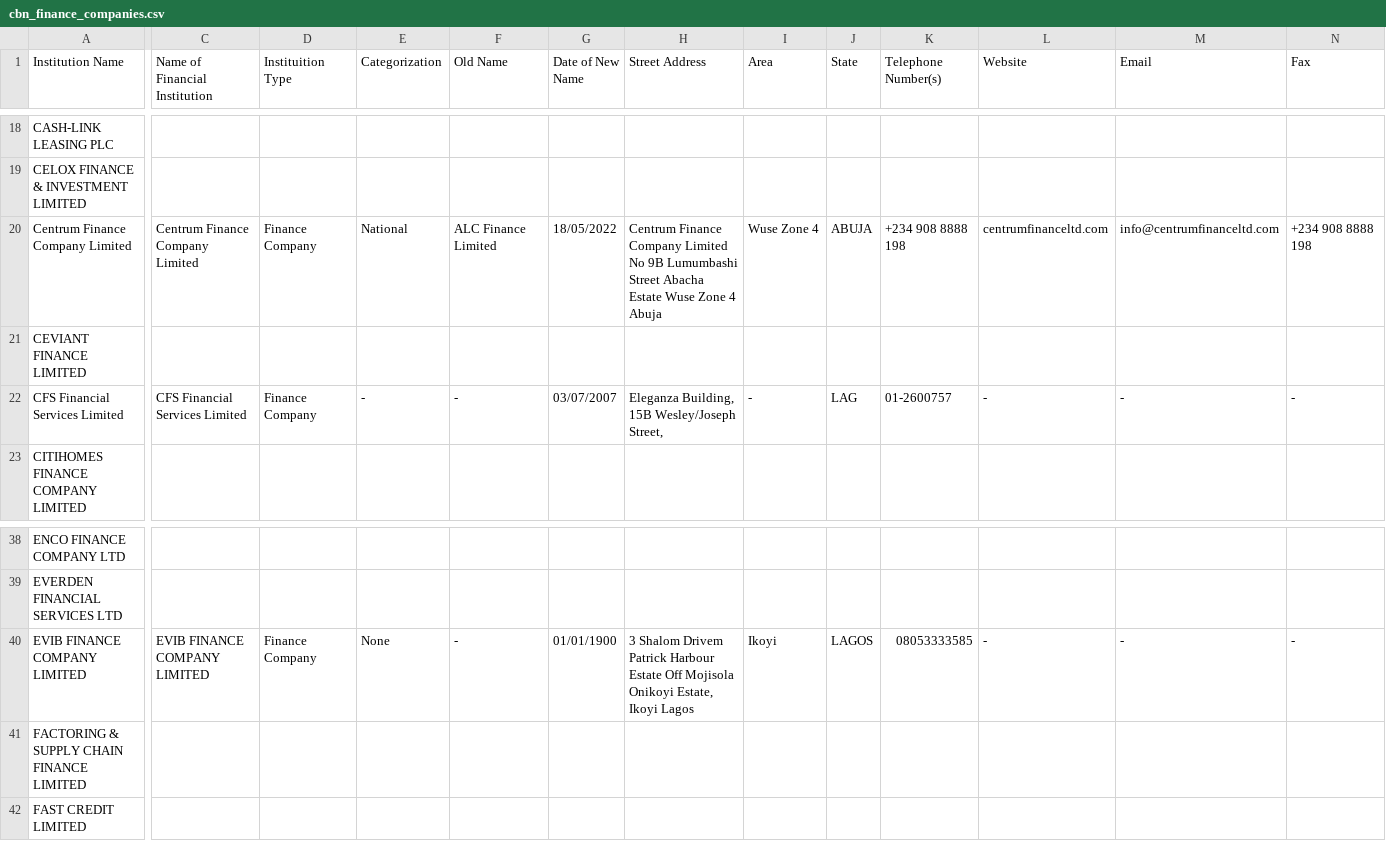
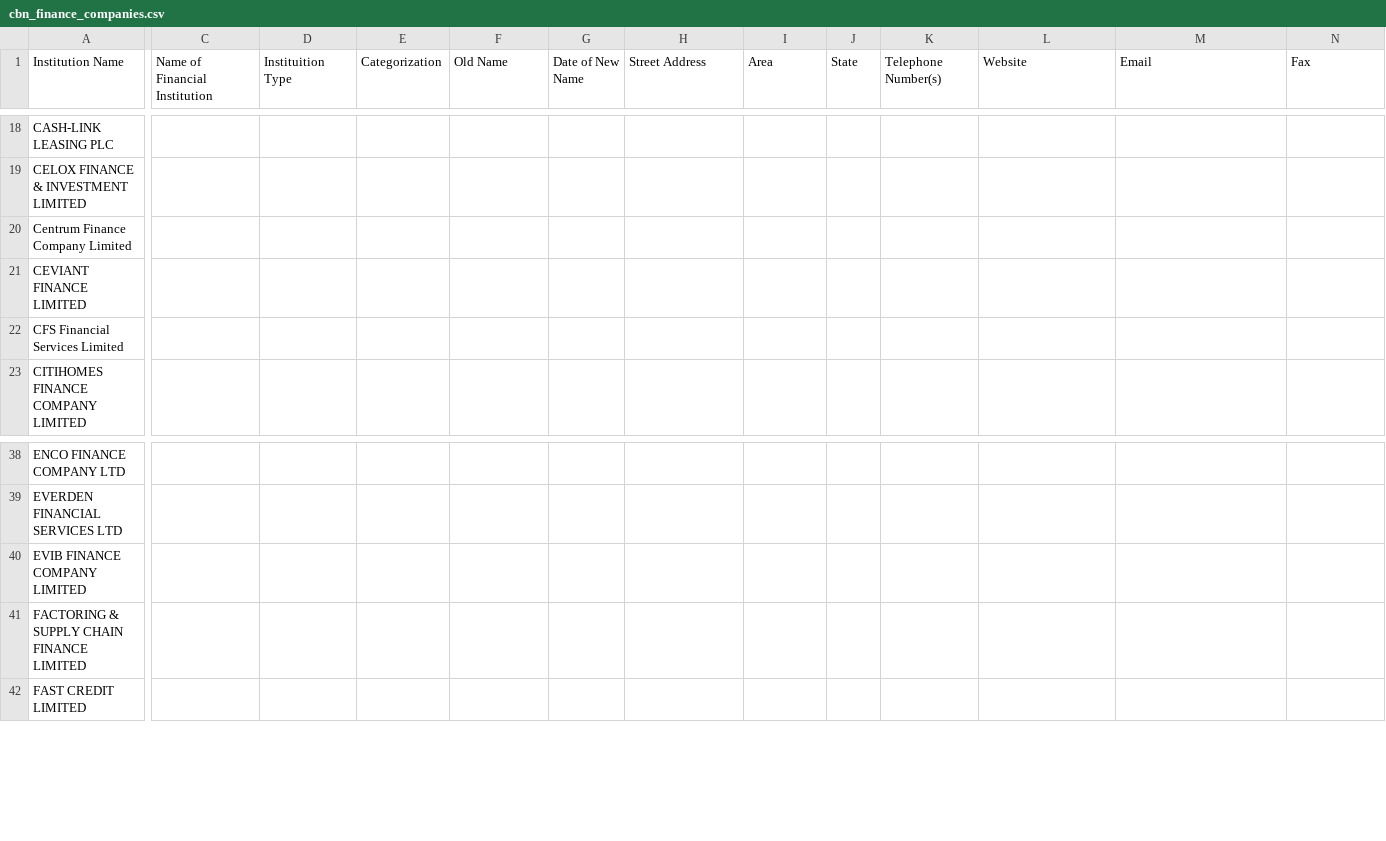
Before and after one commit to Justfja/cbn-financial-institutions, a CSV file: data/cbn_data/cbn_finance_companies.csv, drawn as a sheet; only a part is shown, gaps mark what is left out; the diff covers the shown part only; the diff names each change by its address in the sheet, - before the commit and + after, or states it on an @@ line.

```diff
--- a/data/cbn_data/cbn_finance_companies.csv
+++ b/data/cbn_data/cbn_finance_companies.csv
-C20 (Name of Financial Institution): Centrum Finance Company Limited
+C20 (Name of Financial Institution): (empty)
-D20 (Instituition Type): Finance Company
+D20 (Instituition Type): (empty)
-E20 (Categorization): National
+E20 (Categorization): (empty)
-F20 (Old Name): ALC Finance Limited
+F20 (Old Name): (empty)
-G20 (Date of New Name): 18/05/2022
+G20 (Date of New Name): (empty)
-H20 (Street Address): Centrum Finance Company Limited No 9B Lumumbashi Street Abacha Estate Wuse Zone 4 Abuja
+H20 (Street Address): (empty)
-I20 (Area): Wuse Zone 4
+I20 (Area): (empty)
-J20 (State): ABUJA
+J20 (State): (empty)
-K20 (Telephone Number(s)): +234 908 8888 198
+K20 (Telephone Number(s)): (empty)
-L20 (Website): centrumfinanceltd.com
+L20 (Website): (empty)
-M20 (Email): info@centrumfinanceltd.com
+M20 (Email): (empty)
-N20 (Fax): +234 908 8888 198
+N20 (Fax): (empty)
-C22 (Name of Financial Institution): CFS Financial Services Limited
+C22 (Name of Financial Institution): (empty)
-D22 (Instituition Type): Finance Company
+D22 (Instituition Type): (empty)
-E22 (Categorization): -
+E22 (Categorization): (empty)
-F22 (Old Name): -
+F22 (Old Name): (empty)
-G22 (Date of New Name): 03/07/2007
+G22 (Date of New Name): (empty)
-H22 (Street Address): Eleganza Building, 15B Wesley/Joseph Street,
+H22 (Street Address): (empty)
-I22 (Area): -
+I22 (Area): (empty)
-J22 (State): LAG
+J22 (State): (empty)
-K22 (Telephone Number(s)): 01-2600757
+K22 (Telephone Number(s)): (empty)
-L22 (Website): -
+L22 (Website): (empty)
-M22 (Email): -
+M22 (Email): (empty)
-N22 (Fax): -
+N22 (Fax): (empty)
-C40 (Name of Financial Institution): EVIB FINANCE COMPANY LIMITED
+C40 (Name of Financial Institution): (empty)
-D40 (Instituition Type): Finance Company
+D40 (Instituition Type): (empty)
-E40 (Categorization): None
+E40 (Categorization): (empty)
-F40 (Old Name): -
+F40 (Old Name): (empty)
-G40 (Date of New Name): 01/01/1900
+G40 (Date of New Name): (empty)
-H40 (Street Address): 3 Shalom Drivem Patrick Harbour Estate Off Mojisola Onikoyi Estate, Ikoyi Lagos
+H40 (Street Address): (empty)
-I40 (Area): Ikoyi
+I40 (Area): (empty)
-J40 (State): LAGOS
+J40 (State): (empty)
-K40 (Telephone Number(s)): 08053333585
+K40 (Telephone Number(s)): (empty)
-L40 (Website): -
+L40 (Website): (empty)
-M40 (Email): -
+M40 (Email): (empty)
-N40 (Fax): -
+N40 (Fax): (empty)
```
Also changed, not shown: 49 edited cells elsewhere in this file, data/cbn_data/cbn_all_financial_institutions_latest.csv, data/cbn_data/cbn_holding_companies.csv, 4 other files.
